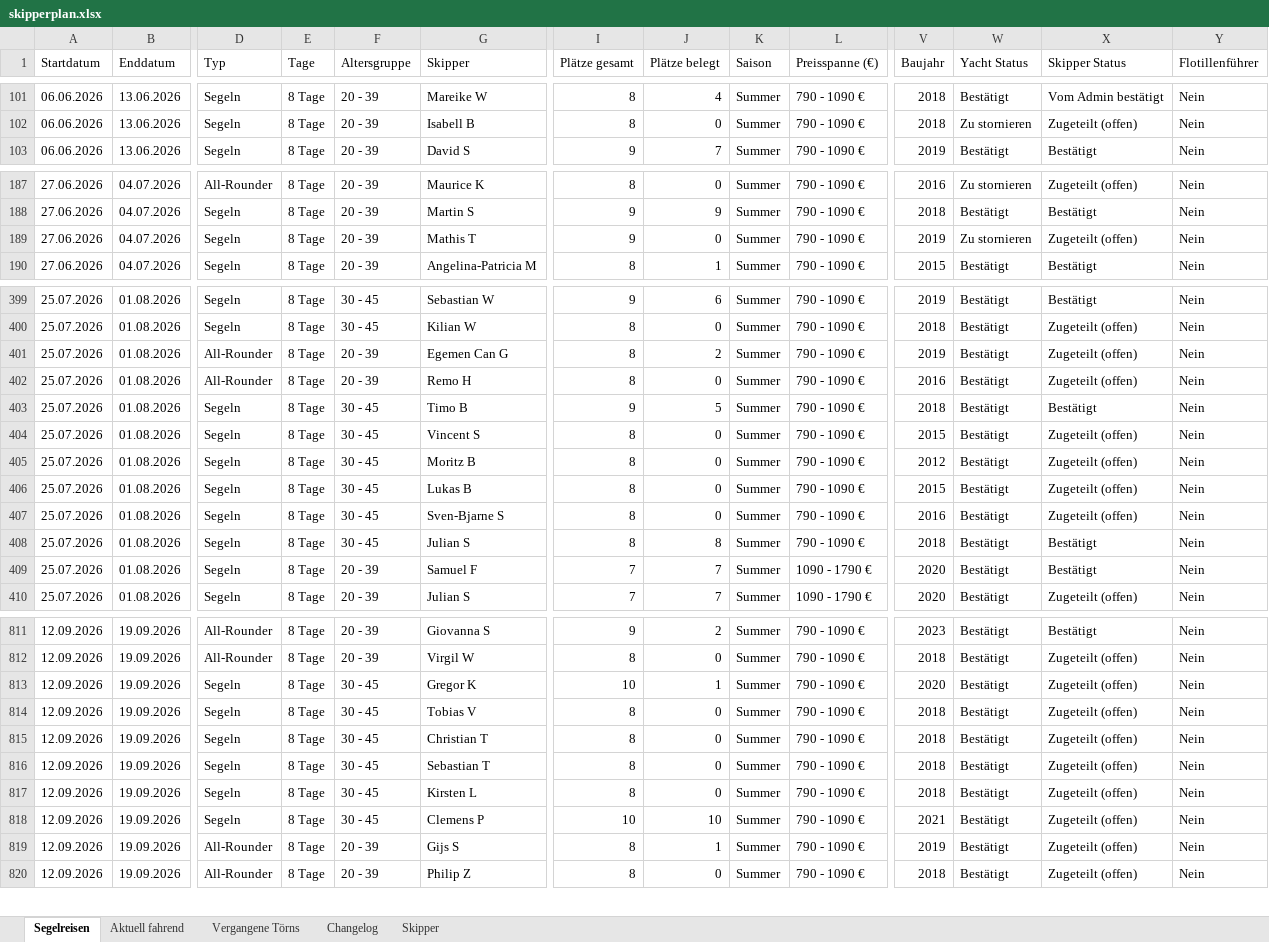
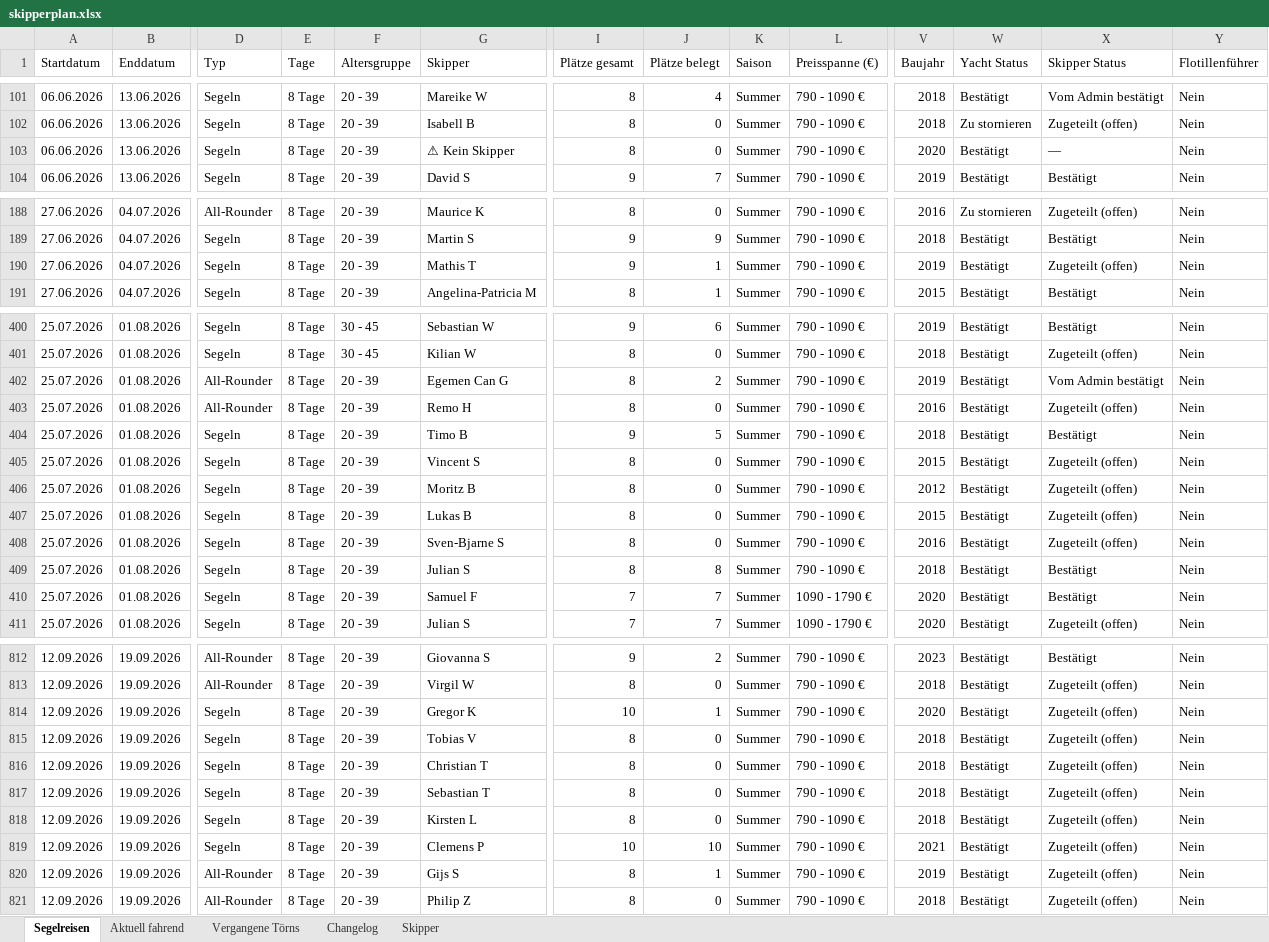
Before and after one commit to WolkeYachting/Skipperplan, an Excel workbook: skipperplan.xlsx, sheet Segelreisen, drawn as a sheet; only a part is shown, gaps mark what is left out; values as stored, in another font and other column widths than the file's, no cell formats; addresses are those after the commit; rows hold the shown columns only; the diff covers the shown part only; the diff names each change by its address in the sheet, - before the commit and + after, or states it on an @@ line.

Commit message:
Skipperplan: 15.04.2026 10:01 UTC

```diff
--- a/skipperplan.xlsx (sheet Segelreisen)
+++ b/skipperplan.xlsx (sheet Segelreisen)
+row 103: 06.06.2026 | 13.06.2026 | Segeln | 8 Tage | 20 - 39 | ⚠ Kein Skipper | 8 | 0 | Summer | 790 - 1090 € | 2020 | Bestätigt | — | Nein
-J190 (Plätze belegt): 0
+J190 (Plätze belegt): 1
-W190 (Yacht Status): Zu stornieren
+W190 (Yacht Status): Bestätigt
-X402 (Skipper Status): Zugeteilt (offen)
+X402 (Skipper Status): Vom Admin bestätigt
-F404:F409 (Altersgruppe): 30 - 45
+F404:F409 (Altersgruppe): 20 - 39
-F814:F819 (Altersgruppe): 30 - 45
+F814:F819 (Altersgruppe): 20 - 39
```
Also changed, not shown: 23 edited cells elsewhere in this sheet, sheet Changelog, cell formats.
